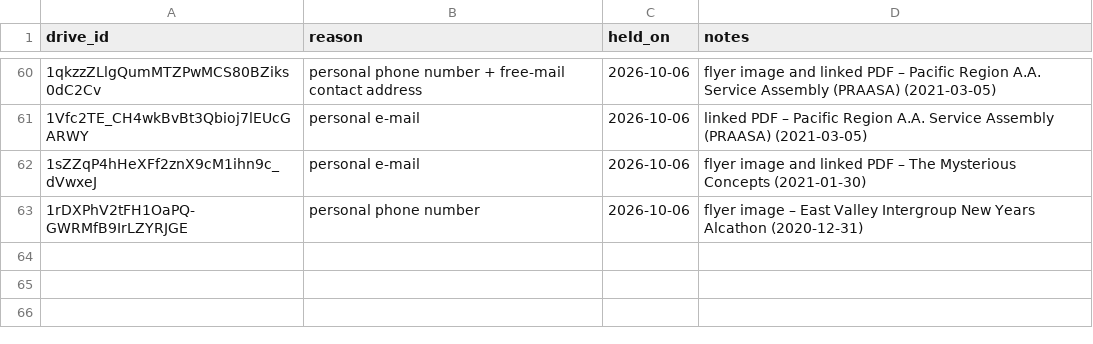
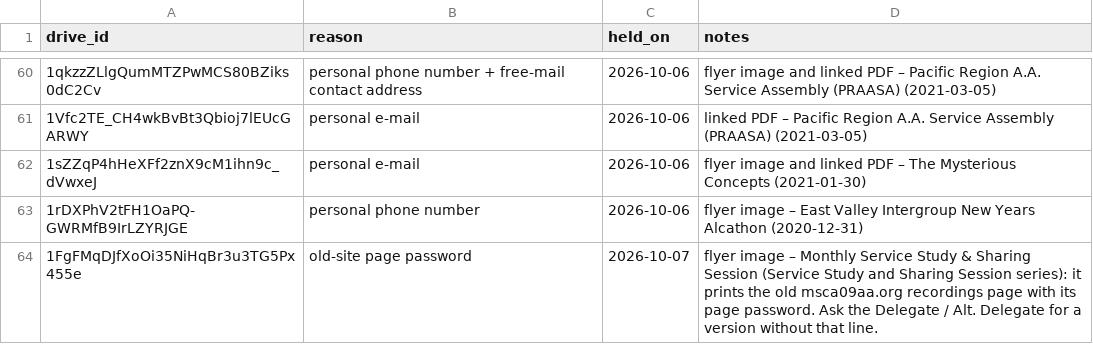
Before and after one commit to MKP715/MSCA09, a CSV file: data/flyer-holds.csv, drawn as a sheet; only a part is shown, gaps mark what is left out; the diff names each change by its address in the sheet, - before the commit and + after, or states it on an @@ line.

```diff
--- a/data/flyer-holds.csv
+++ b/data/flyer-holds.csv
+row 64: 1FgFMqDJfXoOi35NiHqBr3u3TG5Px455e | old-site page password | 2026-10-07 | flyer image – Monthly Service Study & Sharing Session (Service Study and Sharing Session series): it prints the old msca09aa.org recordings page with its page password. Ask the Delegate / Alt. Delegate for a version without that line.
```
Also changed, not shown: data/documents/archive-2020.csv, data/documents/archive-2021.csv, 5 other files.
